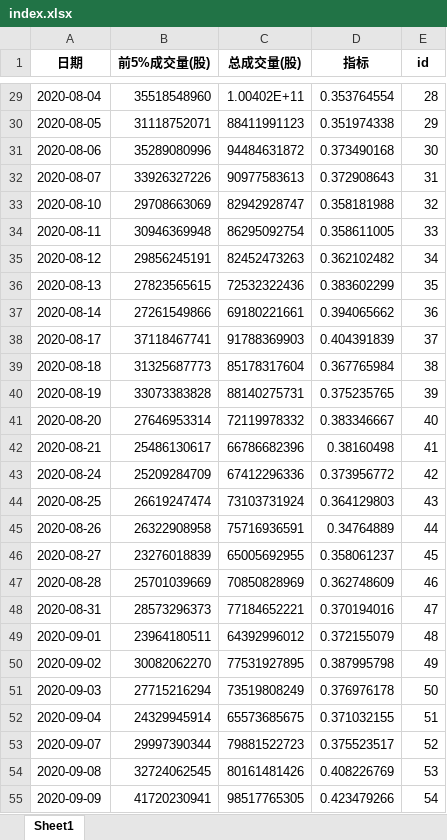
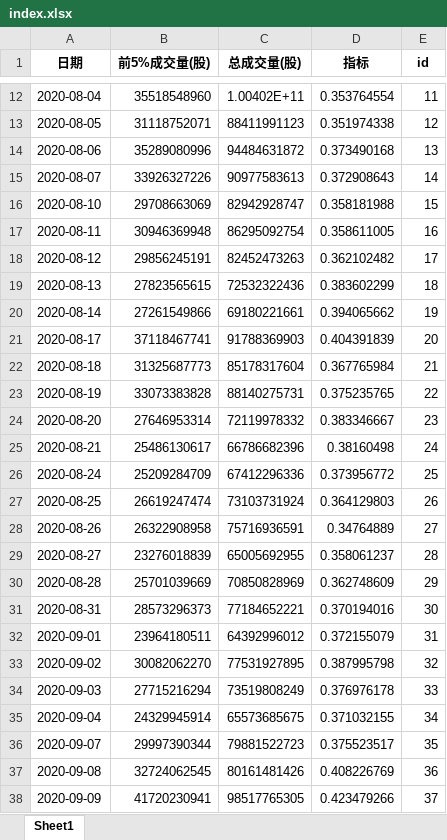
Before and after one commit to caoxuCarlos/caoxuCarlos.github.io, an Excel workbook: king_index/output/index.xlsx, sheet Sheet1, drawn as a sheet; only a part is shown, gaps mark what is left out; values as stored, in another font and other column widths than the file's, no borders; addresses are those after the commit; the diff covers the shown part only; the diff names each change by its address in the sheet, - before the commit and + after, or states it on an @@ line.

```diff
--- a/king_index/output/index.xlsx (sheet Sheet1)
+++ b/king_index/output/index.xlsx (sheet Sheet1)
-E12 (id): 28
+E12 (id): 11
-E13 (id): 29
+E13 (id): 12
-E14 (id): 30
+E14 (id): 13
-E15 (id): 31
+E15 (id): 14
-E16 (id): 32
+E16 (id): 15
-E17 (id): 33
+E17 (id): 16
-E18 (id): 34
+E18 (id): 17
-E19 (id): 35
+E19 (id): 18
-E20 (id): 36
+E20 (id): 19
-E21 (id): 37
+E21 (id): 20
-E22 (id): 38
+E22 (id): 21
-E23 (id): 39
+E23 (id): 22
-E24 (id): 40
+E24 (id): 23
-E25 (id): 41
+E25 (id): 24
-E26 (id): 42
+E26 (id): 25
-E27 (id): 43
+E27 (id): 26
-E28 (id): 44
+E28 (id): 27
-E29 (id): 45
+E29 (id): 28
-E30 (id): 46
+E30 (id): 29
-E31 (id): 47
+E31 (id): 30
-E32 (id): 48
+E32 (id): 31
-E33 (id): 49
+E33 (id): 32
-E34 (id): 50
+E34 (id): 33
-E35 (id): 51
+E35 (id): 34
-E36 (id): 52
+E36 (id): 35
-E37 (id): 53
+E37 (id): 36
-E38 (id): 54
+E38 (id): 37
```
Also changed, not shown: 1 added row, 17 removed rows and 210 edited cells elsewhere in this sheet, 4 other files.
